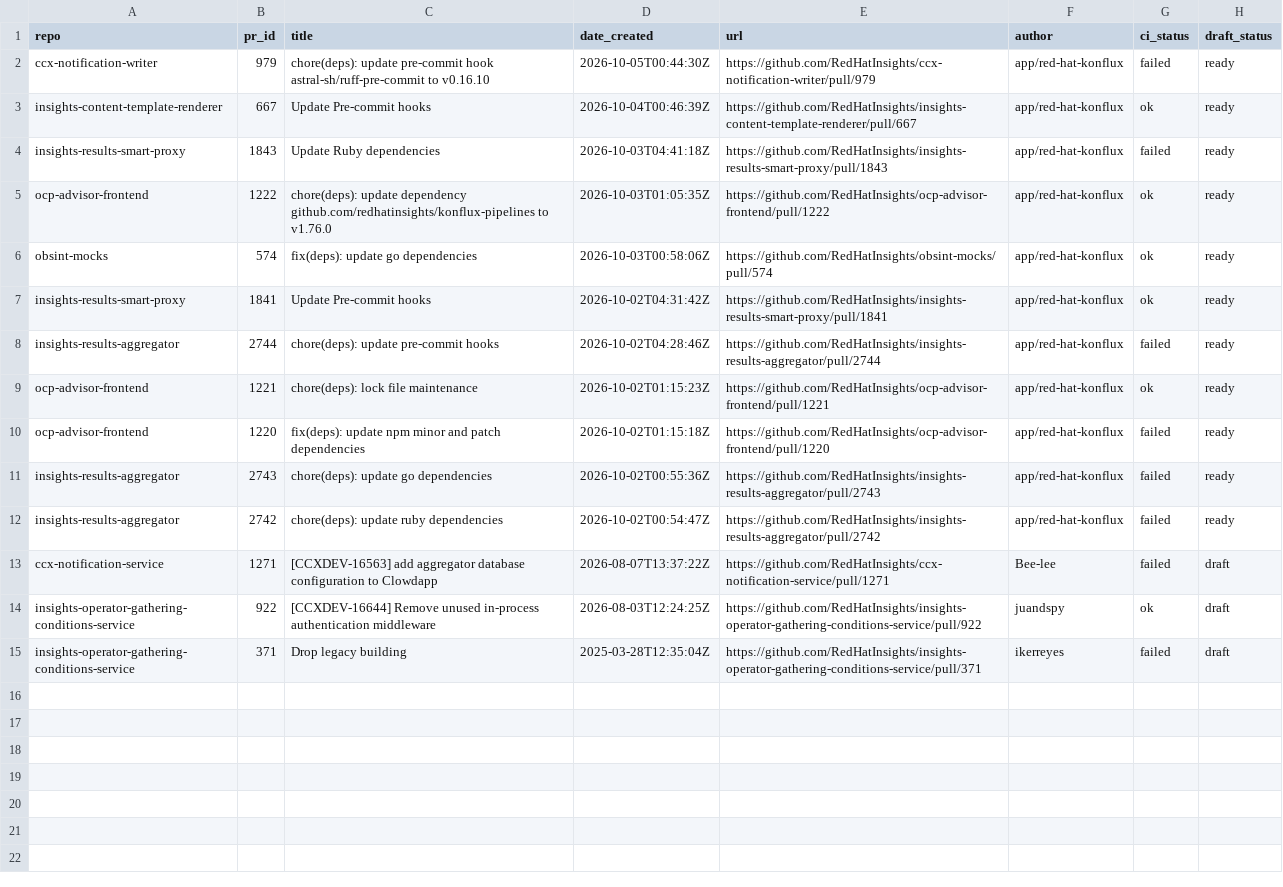
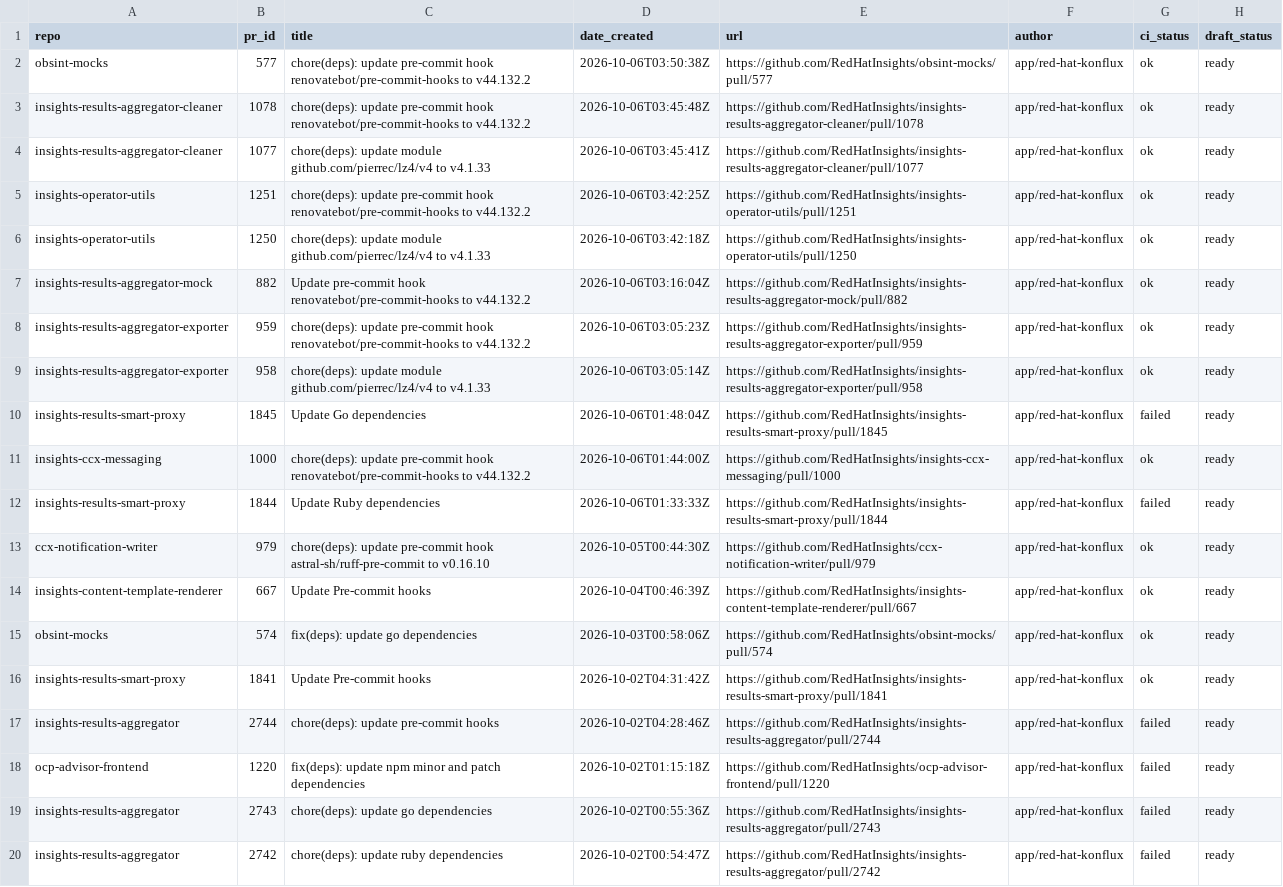
Before and after one commit to RedHatInsights/processing-tools, a CSV file: open_mr_pr/github/open-prs.csv, drawn as a sheet; only a part is shown; the shorter side is filled out with more unchanged rows.

```diff
--- a/open_mr_pr/github/open-prs.csv
+++ b/open_mr_pr/github/open-prs.csv
@@ -1,6 +1,15 @@
 repo,pr_id,title,date_created,url,author,ci_status,draft_status
-ccx-notification-writer,979,chore(deps): update pre-commit hook astral-sh/ruff-pre-commit to v0.16.10,2026-10-05T00:44:30Z,https://github.com/RedHatInsights/ccx-notification-writer/pull/979,app/red-hat-konflux,failed,ready
+obsint-mocks,577,chore(deps): update pre-commit hook renovatebot/pre-commit-hooks to v44.132.2,2026-10-06T03:50:38Z,https://github.com/RedHatInsights/obsint-mocks/pull/577,app/red-hat-konflux,ok,ready
+insights-results-aggregator-cleaner,1078,chore(deps): update pre-commit hook renovatebot/pre-commit-hooks to v44.132.2,2026-10-06T03:45:48Z,https://github.com/RedHatInsights/insights-results-aggregator-cleaner/pull/1078,app/red-hat-konflux,ok,ready
+insights-results-aggregator-cleaner,1077,chore(deps): update module github.com/pierrec/lz4/v4 to v4.1.33,2026-10-06T03:45:41Z,https://github.com/RedHatInsights/insights-results-aggregator-cleaner/pull/1077,app/red-hat-konflux,ok,ready
+insights-operator-utils,1251,chore(deps): update pre-commit hook renovatebot/pre-commit-hooks to v44.132.2,2026-10-06T03:42:25Z,https://github.com/RedHatInsights/insights-operator-utils/pull/1251,app/red-hat-konflux,ok,ready
+insights-operator-utils,1250,chore(deps): update module github.com/pierrec/lz4/v4 to v4.1.33,2026-10-06T03:42:18Z,https://github.com/RedHatInsights/insights-operator-utils/pull/1250,app/red-hat-konflux,ok,ready
+insights-results-aggregator-mock,882,Update pre-commit hook renovatebot/pre-commit-hooks to v44.132.2,2026-10-06T03:16:04Z,https://github.com/RedHatInsights/insights-results-aggregator-mock/pull/882,app/red-hat-konflux,ok,ready
+insights-results-aggregator-exporter,959,chore(deps): update pre-commit hook renovatebot/pre-commit-hooks to v44.132.2,2026-10-06T03:05:23Z,https://github.com/RedHatInsights/insights-results-aggregator-exporter/pull/959,app/red-hat-konflux,ok,ready
+insights-results-aggregator-exporter,958,chore(deps): update module github.com/pierrec/lz4/v4 to v4.1.33,2026-10-06T03:05:14Z,https://github.com/RedHatInsights/insights-results-aggregator-exporter/pull/958,app/red-hat-konflux,ok,ready
+insights-results-smart-proxy,1845,Update Go dependencies,2026-10-06T01:48:04Z,https://github.com/RedHatInsights/insights-results-smart-proxy/pull/1845,app/red-hat-konflux,failed,ready
+insights-ccx-messaging,1000,chore(deps): update pre-commit hook renovatebot/pre-commit-hooks to v44.132.2,2026-10-06T01:44:00Z,https://github.com/RedHatInsights/insights-ccx-messaging/pull/1000,app/red-hat-konflux,ok,ready
+insights-results-smart-proxy,1844,Update Ruby dependencies,2026-10-06T01:33:33Z,https://github.com/RedHatInsights/insights-results-smart-proxy/pull/1844,app/red-hat-konflux,failed,ready
+ccx-notification-writer,979,chore(deps): update pre-commit hook astral-sh/ruff-pre-commit to v0.16.10,2026-10-05T00:44:30Z,https://github.com/RedHatInsights/ccx-notification-writer/pull/979,app/red-hat-konflux,ok,ready
 insights-content-template-renderer,667,Update Pre-commit hooks,2026-10-04T00:46:39Z,https://github.com/RedHatInsights/insights-content-template-renderer/pull/667,app/red-hat-konflux,ok,ready
-insights-results-smart-proxy,1843,Update Ruby dependencies,2026-10-03T04:41:18Z,https://github.com/RedHatInsights/insights-results-smart-proxy/pull/1843,app/red-hat-konflux,failed,ready
-ocp-advisor-frontend,1222,chore(deps): update dependency github.com/redhatinsights/konflux-pipelines to v1.76.0,2026-10-03T01:05:35Z,https://github.com/RedHatInsights/ocp-advisor-frontend/pull/1222,app/red-hat-konflux,ok,ready
 obsint-mocks,574,fix(deps): update go dependencies,2026-10-03T00:58:06Z,https://github.com/RedHatInsights/obsint-mocks/pull/574,app/red-hat-konflux,ok,ready
@@ -8,3 +17,2 @@ insights-results-smart-proxy,1841,Update Pre-commit hooks,2026-10-02T04:31:42Z,h
 insights-results-aggregator,2744,chore(deps): update pre-commit hooks,2026-10-02T04:28:46Z,https://github.com/RedHatInsights/insights-results-aggregator/pull/2744,app/red-hat-konflux,failed,ready
-ocp-advisor-frontend,1221,chore(deps): lock file maintenance,2026-10-02T01:15:23Z,https://github.com/RedHatInsights/ocp-advisor-frontend/pull/1221,app/red-hat-konflux,ok,ready
 ocp-advisor-frontend,1220,fix(deps): update npm minor and patch dependencies,2026-10-02T01:15:18Z,https://github.com/RedHatInsights/ocp-advisor-frontend/pull/1220,app/red-hat-konflux,failed,ready
```
Also changed, not shown: 3 other files.
